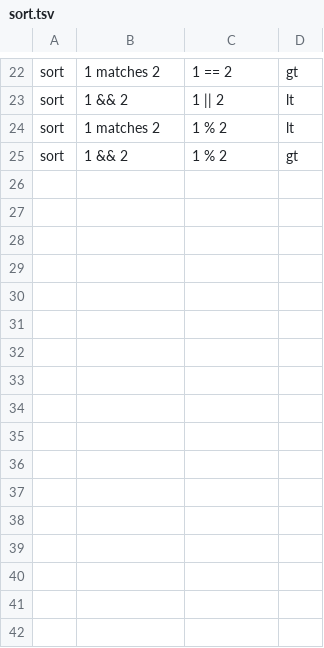
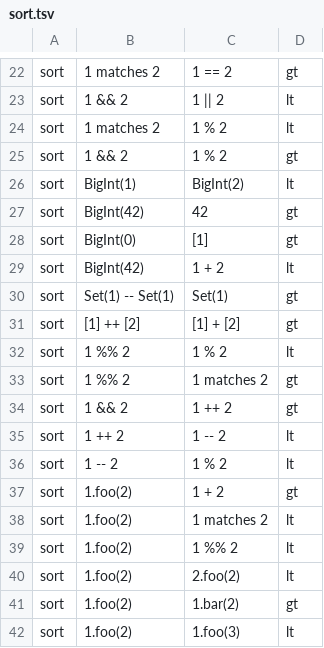
Before and after one commit to rchain-community/rchain-rust, a TSV file: spec/conformance/sort.tsv, drawn as a sheet; only a part is shown, gaps mark what is left out; the diff names each change by its address in the sheet, - before the commit and + after, or states it on an @@ line.

```diff
--- a/spec/conformance/sort.tsv
+++ b/spec/conformance/sort.tsv
+row 26: sort | BigInt(1) | BigInt(2) | lt
+row 27: sort | BigInt(42) | 42 | gt
+row 28: sort | BigInt(0) | [1] | gt
+row 29: sort | BigInt(42) | 1 + 2 | lt
+row 30: sort | Set(1) -- Set(1) | Set(1) | gt
+row 31: sort | [1] ++ [2] | [1] + [2] | gt
+row 32: sort | 1 %% 2 | 1 % 2 | lt
+row 33: sort | 1 %% 2 | 1 matches 2 | gt
+row 34: sort | 1 && 2 | 1 ++ 2 | gt
+row 35: sort | 1 ++ 2 | 1 -- 2 | lt
+row 36: sort | 1 -- 2 | 1 % 2 | lt
+row 37: sort | 1.foo(2) | 1 + 2 | gt
+row 38: sort | 1.foo(2) | 1 matches 2 | lt
+row 39: sort | 1.foo(2) | 1 %% 2 | lt
+row 40: sort | 1.foo(2) | 2.foo(2) | lt
+row 41: sort | 1.foo(2) | 1.bar(2) | gt
+row 42: sort | 1.foo(2) | 1.foo(3) | lt
```
Also changed, not shown: 2 other files.
